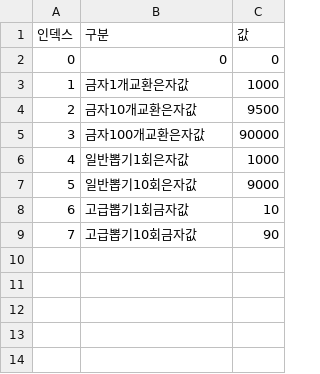
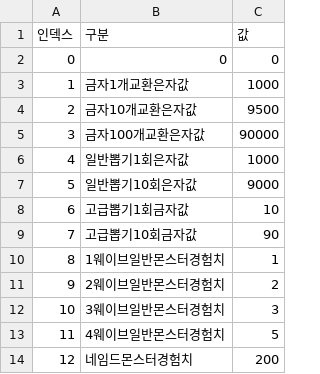
Before and after one commit to rauald/Project_First_Ninja, a CSV file: Assets/10_Data/DefaultData.csv, drawn as a sheet; the diff names each change by its address in the sheet, - before the commit and + after, or states it on an @@ line.

```diff
--- a/Assets/10_Data/DefaultData.csv
+++ b/Assets/10_Data/DefaultData.csv
+row 10: 8 | 1웨이브일반몬스터경험치 | 1
+row 11: 9 | 2웨이브일반몬스터경험치 | 2
+row 12: 10 | 3웨이브일반몬스터경험치 | 3
+row 13: 11 | 4웨이브일반몬스터경험치 | 5
+row 14: 12 | 네임드몬스터경험치 | 200
```
Also changed, not shown: 43 other files.
